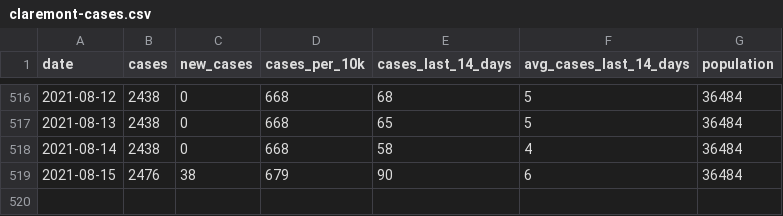
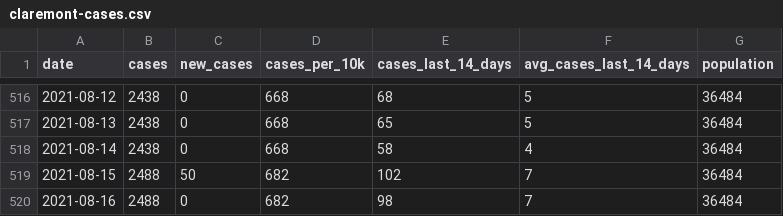
Before and after one commit to JEKarsten/tsl-covid-dashboard, a CSV file: data/claremont-cases.csv, drawn as a sheet; only a part is shown, gaps mark what is left out.

Commit message:
Automated repo update

```diff
--- a/data/claremont-cases.csv
+++ b/data/claremont-cases.csv
@@ -518,2 +518,3 @@ date,cases,new_cases,cases_per_10k,cases_last_14_days,avg_cases_last_14_days,pop
 2021-08-14,2438,0,668,58,4,36484
-2021-08-15,2476,38,679,90,6,36484
+2021-08-15,2488,50,682,102,7,36484
+2021-08-16,2488,0,682,98,7,36484
```
